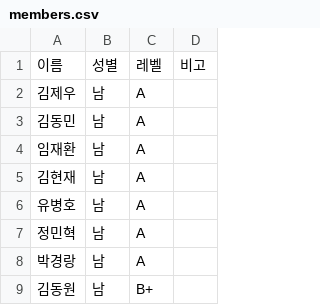
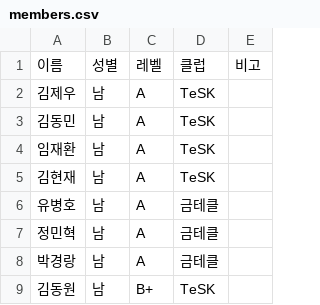
Before and after one commit to Jayk-resonance/Tennis-match, a CSV file: data/members.csv, drawn as a sheet; only a part is shown; the diff names each change by its address in the sheet, - before the commit and + after, or states it on an @@ line.

```diff
--- a/data/members.csv
+++ b/data/members.csv
+column D, rows 1-9: 클럽 | TeSK | TeSK | TeSK | TeSK | 금테클 | 금테클 | 금테클 | TeSK
```
Also changed, not shown: 12 other files.
